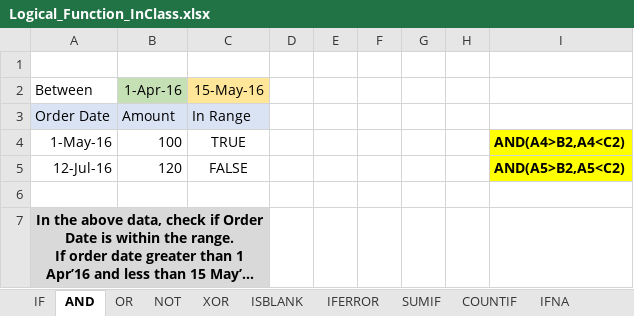
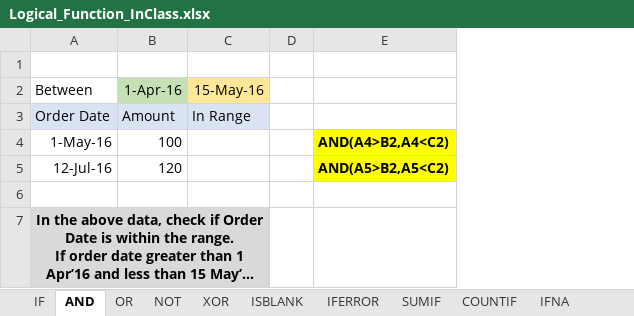
Before and after one commit to MikkoDT/MexEE402_ExcelExcercises, an Excel workbook: Logical_Functions/Logical_Function_InClass.xlsx, sheet AND, drawn as a sheet; long unchanged cells end in …; values as stored, in another font and other column widths than the file's, no borders; the diff names each change by its address in the sheet, - before the commit and + after, or states it on an @@ line.

Commit message:
Update Logical_Function_InClass.xlsx

```diff
--- a/Logical_Functions/Logical_Function_InClass.xlsx (sheet AND)
+++ b/Logical_Functions/Logical_Function_InClass.xlsx (sheet AND)
-column E, empty
-column F, empty
-column G, empty
-column H, empty
-C4: TRUE
+C4: (empty)
-C5: FALSE
+C5: (empty)
```
